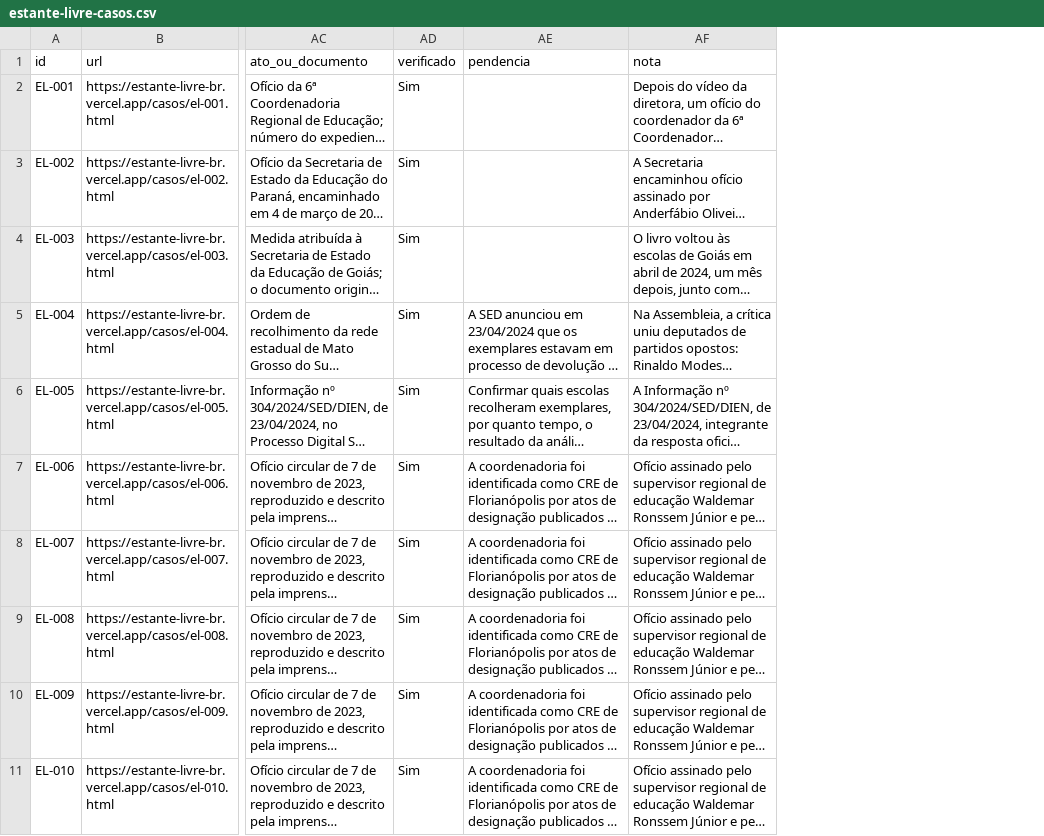
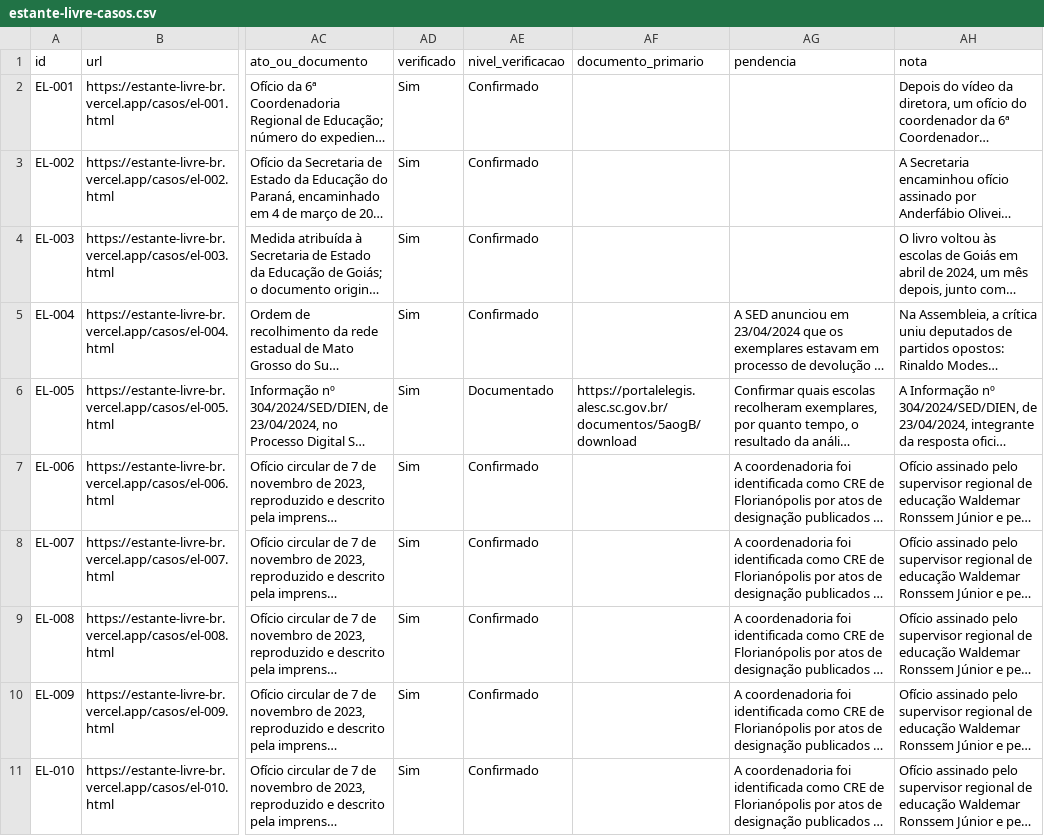
Before and after one commit to natalyxxnunes-stack/estante-livre, a CSV file: dados/estante-livre-casos.csv, drawn as a sheet; only a part is shown, gaps mark what is left out; long unchanged cells end in …; the diff names each change by its address in the sheet, - before the commit and + after, or states it on an @@ line.

```diff
--- a/dados/estante-livre-casos.csv
+++ b/dados/estante-livre-casos.csv
+column AE (nivel_verificacao), rows 2-11: Confirmado | Confirmado | Confirmado | Confirmado | Documentado | Confirmado | Confirmado | Confirmado | Confirmado | Confirmado
+column AF (documento_primario), row 6: https://portalelegis.alesc.sc.gov.br/documentos/5aogB/download
```
Also changed, not shown: 44 other files.
